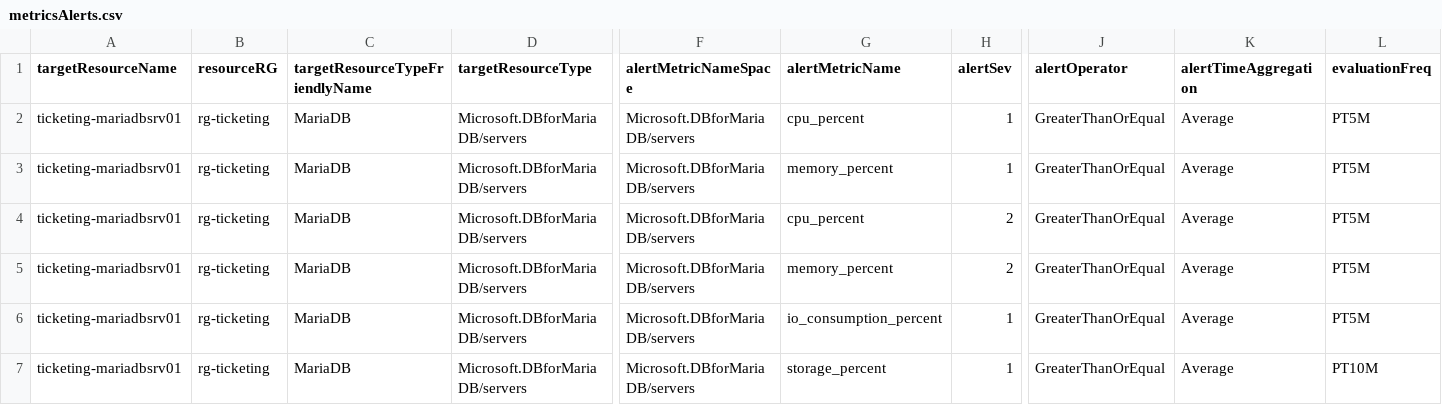
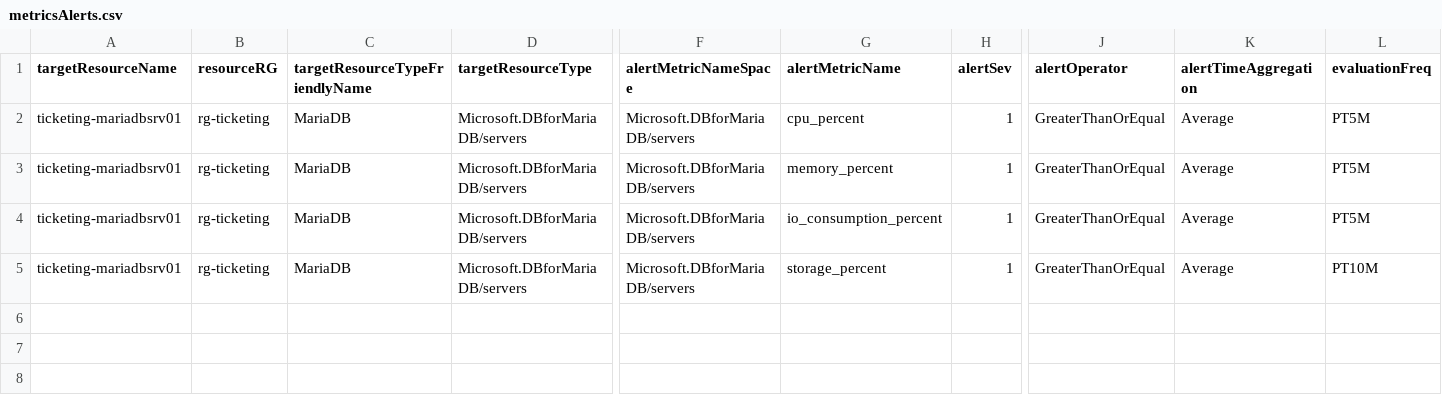
Before and after one commit to sebastienleroy59/testsyncrodevops, a CSV file: AlertsDefinitions/metricsAlerts.csv, drawn as a sheet; only a part is shown, gaps mark what is left out; rows hold the shown columns only; the diff names each change by its address in the sheet, - before the commit and + after, or states it on an @@ line.

Commit message:
Updated metricsAlerts.csv

```diff
--- a/AlertsDefinitions/metricsAlerts.csv
+++ b/AlertsDefinitions/metricsAlerts.csv
-row 4: ticketing-mariadbsrv01 | rg-ticketing | MariaDB | Microsoft.DBforMariaDB/servers | Microsoft.DBforMariaDB/servers | cpu_percent | 2 | GreaterThanOrEqual | Average | PT5M
-row 5: ticketing-mariadbsrv01 | rg-ticketing | MariaDB | Microsoft.DBforMariaDB/servers | Microsoft.DBforMariaDB/servers | memory_percent | 2 | GreaterThanOrEqual | Average | PT5M
```
